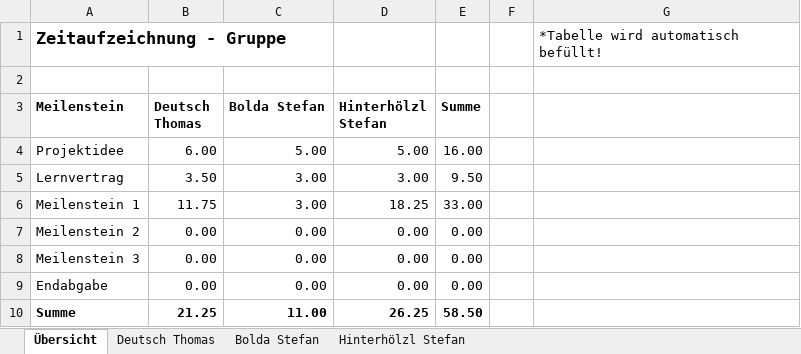
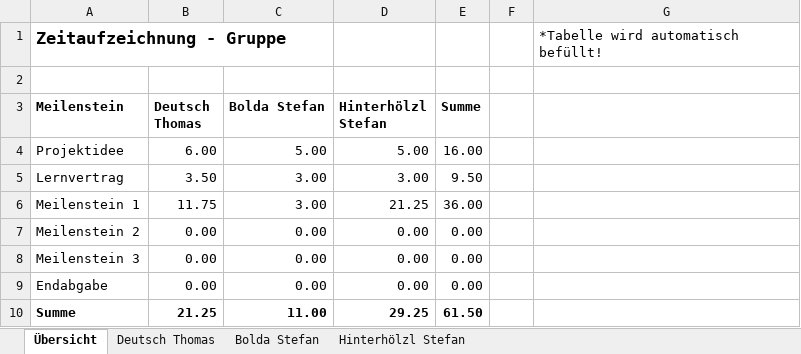
Before and after one commit to deutho/CEKT-Web, an Excel workbook: administratives/2020S_CE KT_Zeitaufzeichnung_Gruppe9.xlsx, sheet Übersicht, drawn as a sheet; values as stored, in another font and other column widths than the file's, no borders; table styles not drawn; the diff names each change by its address in the sheet, - before the commit and + after, or states it on an @@ line.

```diff
--- a/administratives/2020S_CE KT_Zeitaufzeichnung_Gruppe9.xlsx (sheet Übersicht)
+++ b/administratives/2020S_CE KT_Zeitaufzeichnung_Gruppe9.xlsx (sheet Übersicht)
-D6 (Hinterhölzl Stefan): 18.25
+D6 (Hinterhölzl Stefan): 21.25
-E6 (Summe): 33.00
+E6 (Summe): 36.00
-D10 (Hinterhölzl Stefan): 26.25
+D10 (Hinterhölzl Stefan): 29.25
-E10 (Summe): 58.50
+E10 (Summe): 61.50
```
Also changed, not shown: sheet Hinterhölzl Stefan, hidden cells, 3 other files.
